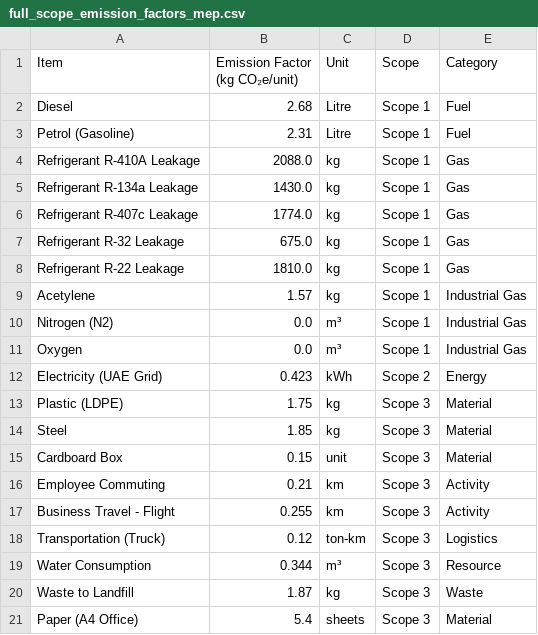
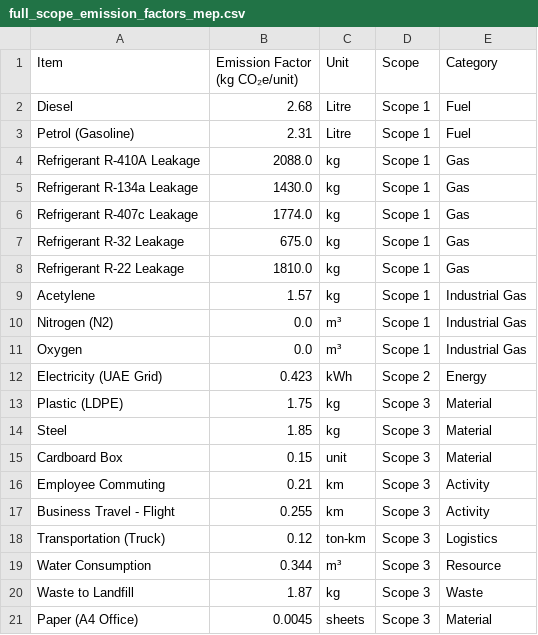
Before and after one commit to radzii1/PCF-Calci-MEP-Industry, a CSV file: full_scope_emission_factors_mep.csv, drawn as a sheet.

Commit message:
Update full_scope_emission_factors_mep.csv

```diff
--- a/full_scope_emission_factors_mep.csv
+++ b/full_scope_emission_factors_mep.csv
@@ -20,2 +20,2 @@ Water Consumption,0.344,m³,Scope 3,Resource
 Waste to Landfill,1.87,kg,Scope 3,Waste
-Paper (A4 Office), 5.4,sheets,Scope 3,Material
+Paper (A4 Office), 0.0045,sheets,Scope 3,Material
```
